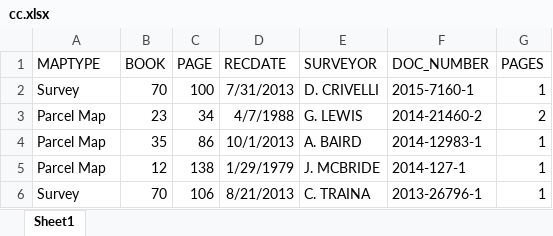
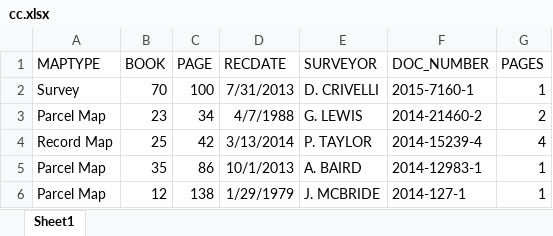
Before and after one commit to chasmack/hummaps-admin, an Excel workbook: data/cc.xlsx, sheet Sheet1, drawn as a sheet; only a part is shown; the shorter side is filled out with more unchanged rows; values as stored, in another font and other column widths than the file's, no borders; the diff names each change by its address in the sheet, - before the commit and + after, or states it on an @@ line.

```diff
--- a/data/cc.xlsx (sheet Sheet1)
+++ b/data/cc.xlsx (sheet Sheet1)
+row 4: Record Map | 25 | 42 | 3/13/2014 | P. TAYLOR | 2014-15239-4 | 4
```
Also changed, not shown: data/map.xlsx, 5 other files.
